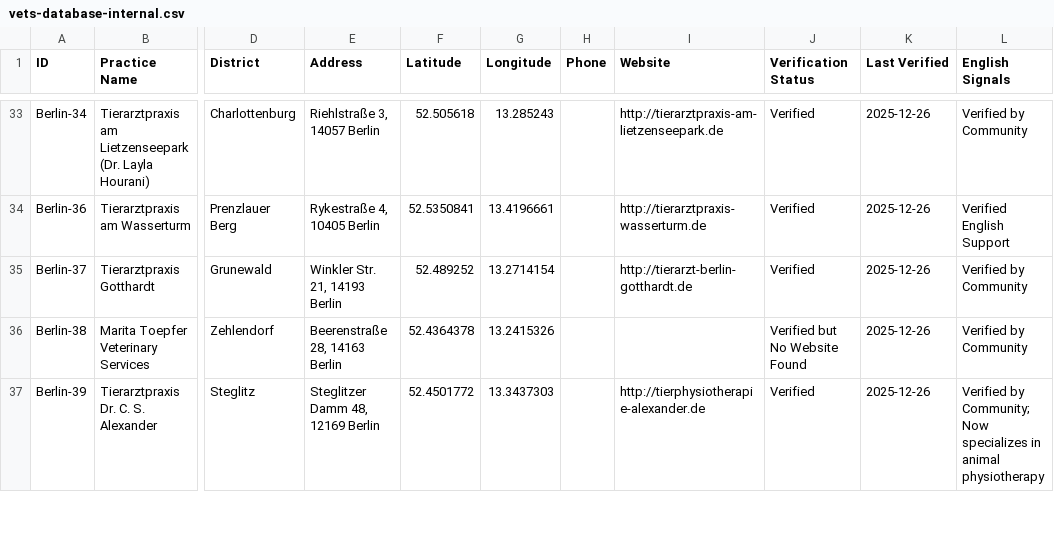
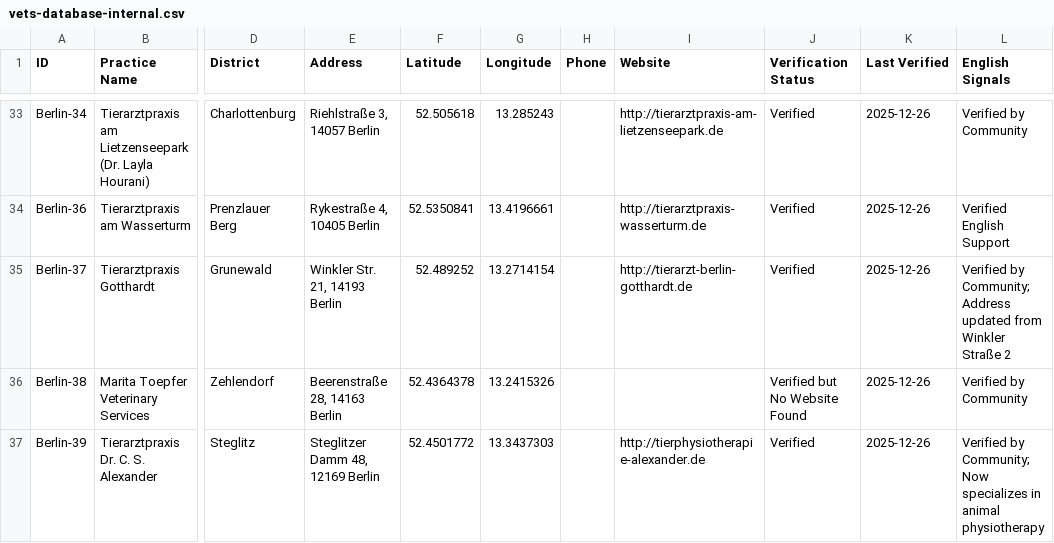
Before and after one commit to eoz1122/vet-directory, a CSV file: web-app/vets-database-internal.csv, drawn as a sheet; only a part is shown, gaps mark what is left out; the diff covers the shown part only; the diff names each change by its address in the sheet, - before the commit and + after, or states it on an @@ line.

Commit message:
Comprehensive database cleanup: merged duplicates, verified websites (Sülldorf, Lademannbogen, Vöster, etc), updated addresses

```diff
--- a/web-app/vets-database-internal.csv
+++ b/web-app/vets-database-internal.csv
-L35 (English Signals): Verified by Community
+L35 (English Signals): Verified by Community; Address updated from Winkler Straße 2
```
Also changed, not shown: 3 added rows, 5 removed rows and 29 edited cells elsewhere in this file, 1 other file.
